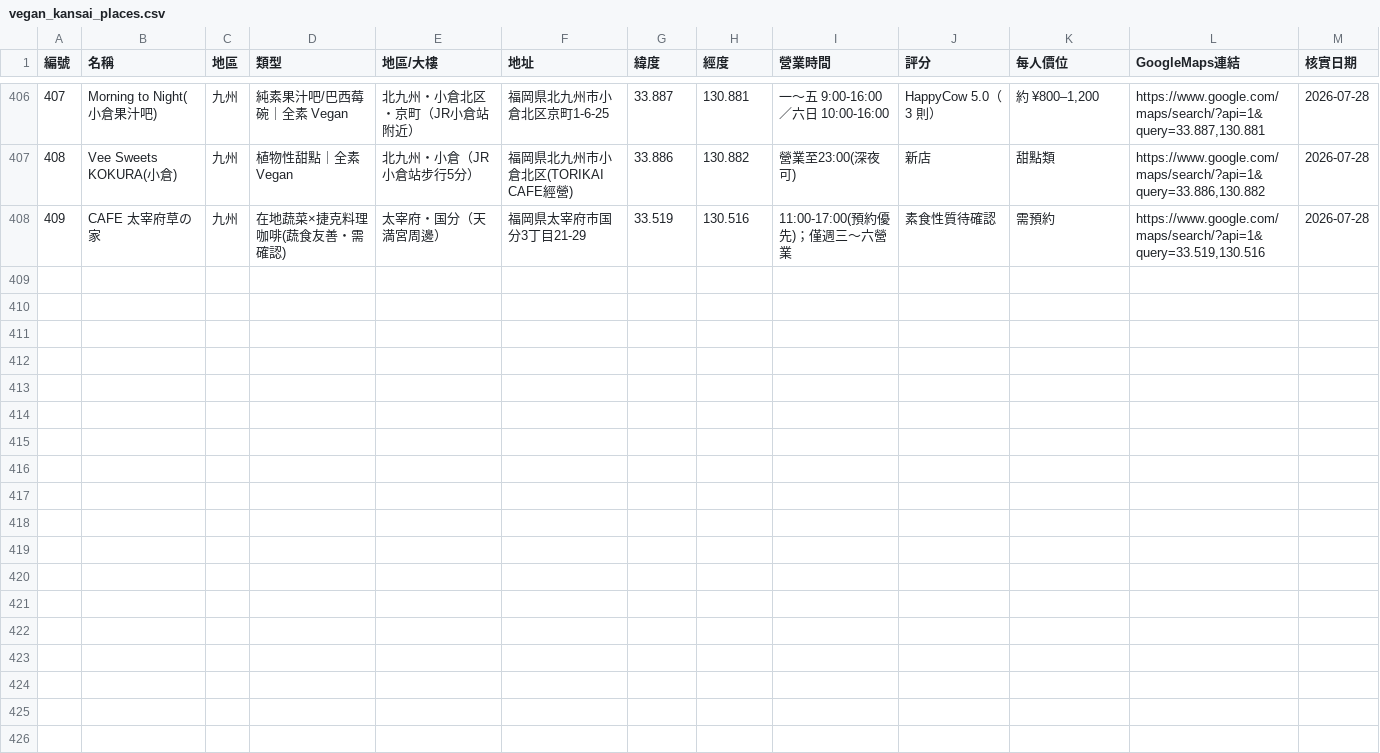
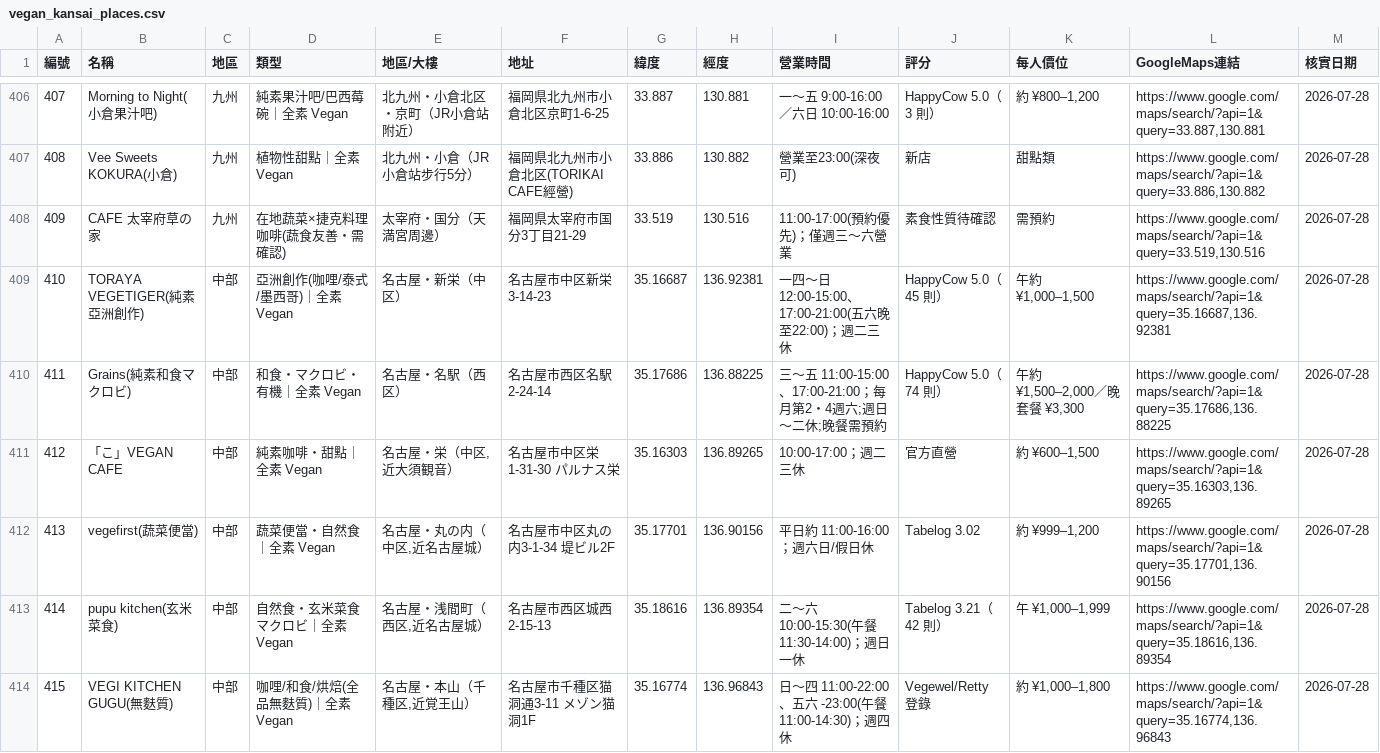
Before and after one commit to swchen44/2026_travel_osaka, a CSV file: vegan_kansai_places.csv, drawn as a sheet; only a part is shown, gaps mark what is left out; the diff covers the shown part only; the diff names each change by its address in the sheet, - before the commit and + after, or states it on an @@ line.

```diff
--- a/vegan_kansai_places.csv
+++ b/vegan_kansai_places.csv
+row 409: 410 | TORAYA VEGETIGER(純素亞洲創作) | 中部 | 亞洲創作(咖哩/泰式/墨西哥)｜全素 Vegan | 名古屋・新栄（中区） | 名古屋市中区新栄3-14-23 | 35.16687 | 136.92381 | 一四〜日 12:00-15:00、17:00-21:00(五六晚至22:00)；週二三休 | HappyCow 5.0（45 則） | 午約 ¥1,000–1,500 | https://www.google.com/maps/search/?api=1&query=35.16687,136.92381 | 2026-07-28
+row 410: 411 | Grains(純素和食マクロビ) | 中部 | 和食・マクロビ・有機｜全素 Vegan | 名古屋・名駅（西区） | 名古屋市西区名駅2-24-14 | 35.17686 | 136.88225 | 三〜五 11:00-15:00、17:00-21:00；每月第2・4週六;週日〜二休;晚餐需預約 | HappyCow 5.0（74 則） | 午約 ¥1,500–2,000／晚套餐 ¥3,300 | https://www.google.com/maps/search/?api=1&query=35.17686,136.88225 | 2026-07-28
+row 411: 412 | 「こ」VEGAN CAFE | 中部 | 純素咖啡・甜點｜全素 Vegan | 名古屋・栄（中区,近大須観音） | 名古屋市中区栄1-31-30 パルナス栄 | 35.16303 | 136.89265 | 10:00-17:00；週二三休 | 官方直營 | 約 ¥600–1,500 | https://www.google.com/maps/search/?api=1&query=35.16303,136.89265 | 2026-07-28
+row 412: 413 | vegefirst(蔬菜便當) | 中部 | 蔬菜便當・自然食｜全素 Vegan | 名古屋・丸の内（中区,近名古屋城） | 名古屋市中区丸の内3-1-34 堤ビル2F | 35.17701 | 136.90156 | 平日約 11:00-16:00；週六日/假日休 | Tabelog 3.02 | 約 ¥999–1,200 | https://www.google.com/maps/search/?api=1&query=35.17701,136.90156 | 2026-07-28
+row 413: 414 | pupu kitchen(玄米菜食) | 中部 | 自然食・玄米菜食マクロビ｜全素 Vegan | 名古屋・浅間町（西区,近名古屋城） | 名古屋市西区城西2-15-13 | 35.18616 | 136.89354 | 二〜六 10:00-15:30(午餐11:30-14:00)；週日一休 | Tabelog 3.21（42 則） | 午 ¥1,000–1,999 | https://www.google.com/maps/search/?api=1&query=35.18616,136.89354 | 2026-07-28
+row 414: 415 | VEGI KITCHEN GUGU(無麩質) | 中部 | 咖哩/和食/烘焙(全品無麩質)｜全素 Vegan | 名古屋・本山（千種区,近覚王山） | 名古屋市千種区猫洞通3-11 メゾン猫洞1F | 35.16774 | 136.96843 | 日〜四 11:00-22:00、五六 -23:00(午餐11:00-14:30)；週四休 | Vegewel/Retty 登錄 | 約 ¥1,000–1,800 | https://www.google.com/maps/search/?api=1&query=35.16774,136.96843 | 2026-07-28
```
Also changed, not shown: 6 added rows elsewhere in this file, 9 other files.
